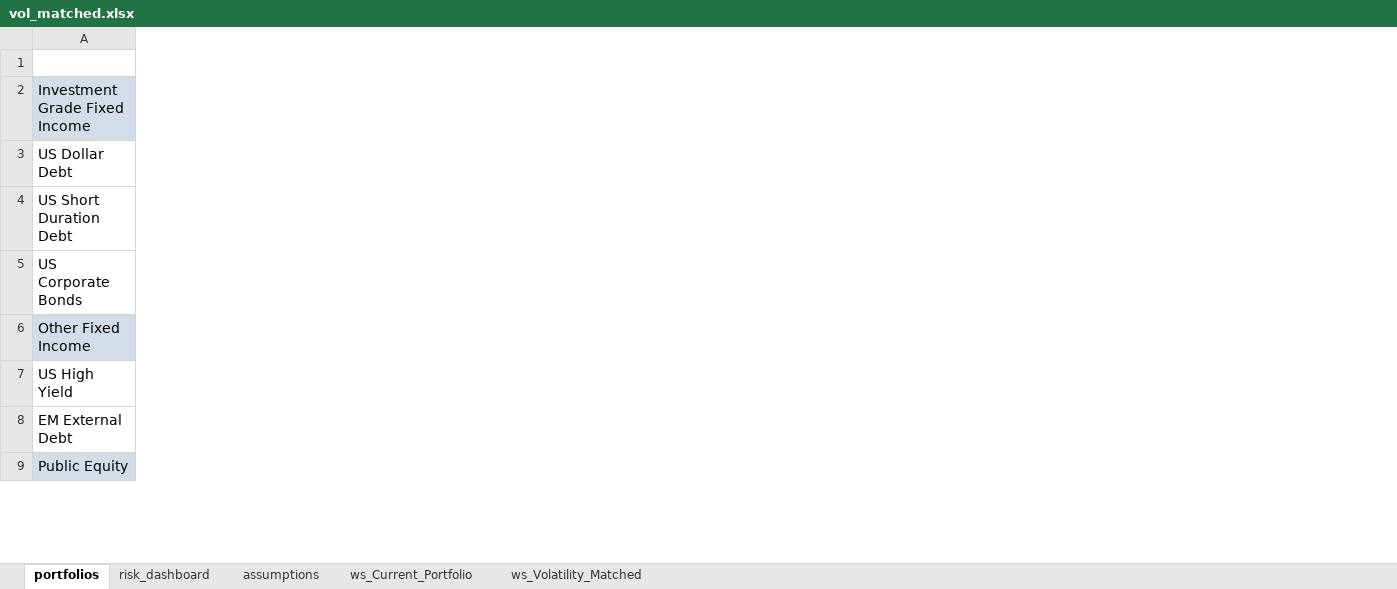
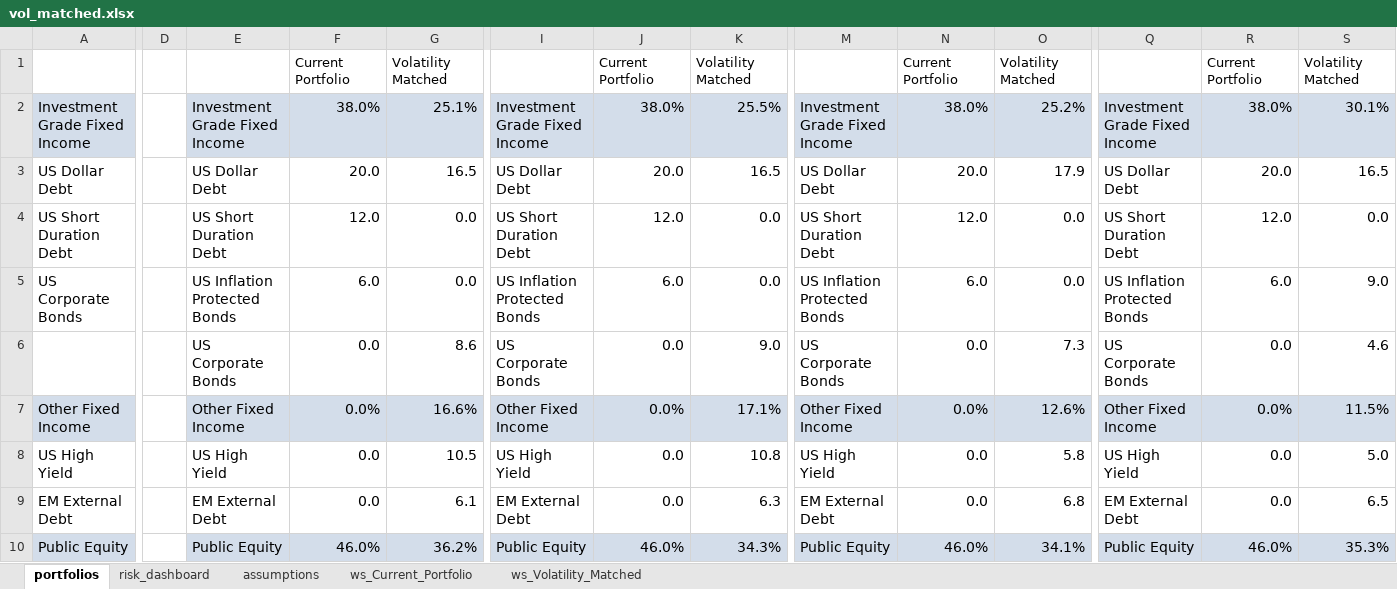
Before and after one commit to fabarker/epsilon-phi, an Excel workbook: epsilon-phi-core/src/Scripts/Case Studies/2. Optimizations/vol_matched.xlsx, sheet portfolios, drawn as a sheet; only a part is shown, gaps mark what is left out; values as stored, in another font and other column widths than the file's, no borders; conditional formats not drawn; addresses are those after the commit; rows hold the shown columns only; the diff covers the shown part only; the diff names each change by its address in the sheet, - before the commit and + after, or states it on an @@ line.

```diff
--- a/epsilon-phi-core/src/Scripts/Case Studies/2. Optimizations/vol_matched.xlsx (sheet portfolios)
+++ b/epsilon-phi-core/src/Scripts/Case Studies/2. Optimizations/vol_matched.xlsx (sheet portfolios)
+column D, empty
+column E, rows 2-5: Investment Grade Fixed Income | US Dollar Debt | US Short Duration Debt | US Inflation Protected Bonds; rows 7-10: Other Fixed Income | US High Yield | EM External Debt | Public Equity
+column F, rows 1-5: Current Portfolio | 38.0% | 20.0 | 12.0 | 6.0; rows 7-10: 0.0% | 0.0 | 0.0 | 46.0%
+column G, rows 1-5: Volatility Matched | 25.1% | 16.5 | 0.0 | 0.0; rows 7-10: 16.6% | 10.5 | 6.1 | 36.2%
+column I, rows 2-5: Investment Grade Fixed Income | US Dollar Debt | US Short Duration Debt | US Inflation Protected Bonds; rows 7-10: Other Fixed Income | US High Yield | EM External Debt | Public Equity
+column J, rows 1-5: Current Portfolio | 38.0% | 20.0 | 12.0 | 6.0; rows 7-10: 0.0% | 0.0 | 0.0 | 46.0%
+column K, rows 1-5: Volatility Matched | 25.5% | 16.5 | 0.0 | 0.0; rows 7-10: 17.1% | 10.8 | 6.3 | 34.3%
+column M, rows 2-5: Investment Grade Fixed Income | US Dollar Debt | US Short Duration Debt | US Inflation Protected Bonds; rows 7-10: Other Fixed Income | US High Yield | EM External Debt | Public Equity
+column N, rows 1-5: Current Portfolio | 38.0% | 20.0 | 12.0 | 6.0; rows 7-10: 0.0% | 0.0 | 0.0 | 46.0%
+column O, rows 1-5: Volatility Matched | 25.2% | 17.9 | 0.0 | 0.0; rows 7-10: 12.6% | 5.8 | 6.8 | 34.1%
+column Q, rows 2-5: Investment Grade Fixed Income | US Dollar Debt | US Short Duration Debt | US Inflation Protected Bonds; rows 7-10: Other Fixed Income | US High Yield | EM External Debt | Public Equity
+column R, rows 1-5: Current Portfolio | 38.0% | 20.0 | 12.0 | 6.0; rows 7-10: 0.0% | 0.0 | 0.0 | 46.0%
+column S, rows 1-5: Volatility Matched | 30.1% | 16.5 | 0.0 | 9.0; rows 7-10: 11.5% | 5.0 | 6.5 | 35.3%
+row 6:  |  | US Corporate Bonds | 0.0 | 8.6 | US Corporate Bonds | 0.0 | 9.0 | US Corporate Bonds | 0.0 | 7.3 | US Corporate Bonds | 0.0 | 4.6
```
Also changed, not shown: 3 added columns elsewhere in this sheet, sheet assumptions, charts or pictures, epsilon-phi-core/src/Scripts/Case Studies/1. Portfolio Analysis/Simple Portfolio Report_new_pe.xlsx, epsilon-phi-core/src/Scripts/Case Studies/2. Optimizations/Simple Analysis.xlsx, 41 other files.
